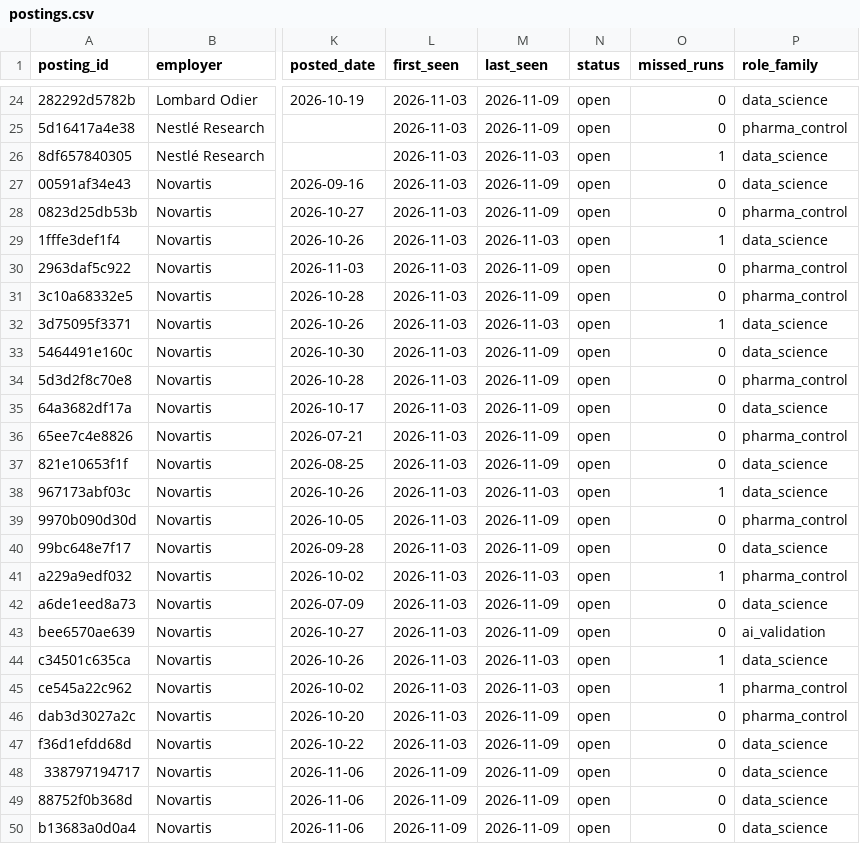
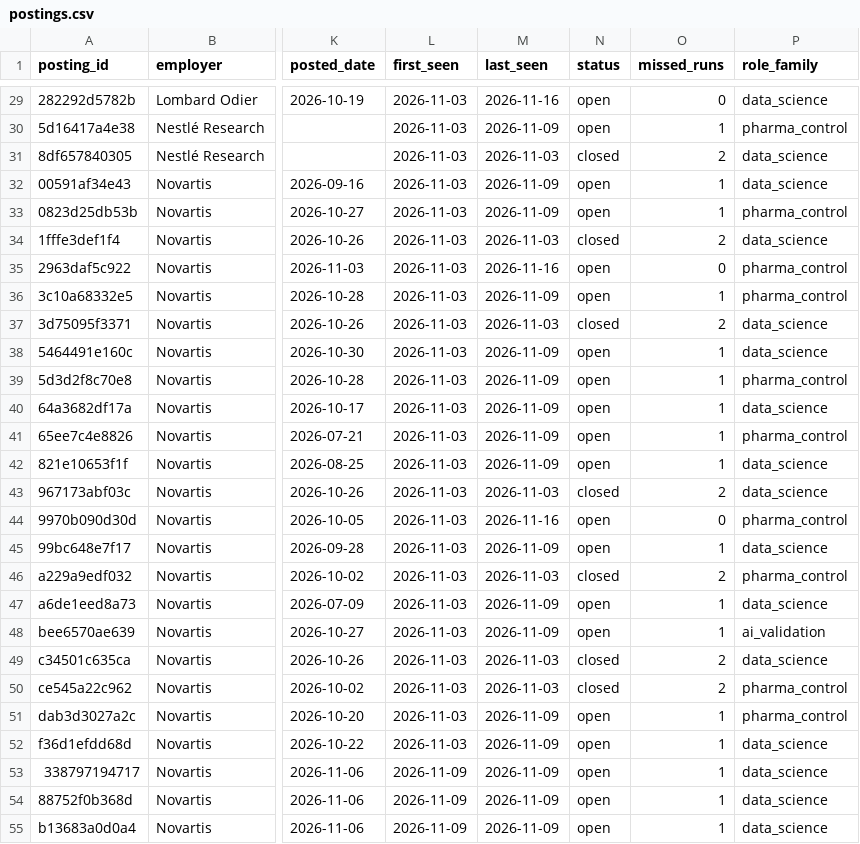
Before and after one commit to tfragoso/AIAssessmentRadar, a CSV file: data/postings.csv, drawn as a sheet; only a part is shown, gaps mark what is left out; addresses are those after the commit; the diff covers the shown part only; the diff names each change by its address in the sheet, - before the commit and + after, or states it on an @@ line.

```diff
--- a/data/postings.csv
+++ b/data/postings.csv
-M29 (last_seen): 2026-11-09
+M29 (last_seen): 2026-11-16
-O30 (missed_runs): 0
+O30 (missed_runs): 1
-N31 (status): open
+N31 (status): closed
-O31 (missed_runs): 1
+O31 (missed_runs): 2
-O32:O33 (missed_runs): 0
+O32:O33 (missed_runs): 1
-N34 (status): open
+N34 (status): closed
-O34 (missed_runs): 1
+O34 (missed_runs): 2
-M35 (last_seen): 2026-11-09
+M35 (last_seen): 2026-11-16
-O36 (missed_runs): 0
+O36 (missed_runs): 1
-N37 (status): open
+N37 (status): closed
-O37 (missed_runs): 1
+O37 (missed_runs): 2
-O38:O42 (missed_runs): 0
+O38:O42 (missed_runs): 1
-N43 (status): open
+N43 (status): closed
-O43 (missed_runs): 1
+O43 (missed_runs): 2
-M44 (last_seen): 2026-11-09
+M44 (last_seen): 2026-11-16
-O45 (missed_runs): 0
+O45 (missed_runs): 1
-N46 (status): open
+N46 (status): closed
-O46 (missed_runs): 1
+O46 (missed_runs): 2
-O47:O48 (missed_runs): 0
+O47:O48 (missed_runs): 1
-N49:N50 (status): open
+N49:N50 (status): closed
-O49:O50 (missed_runs): 1
+O49:O50 (missed_runs): 2
-O51:O55 (missed_runs): 0
+O51:O55 (missed_runs): 1
```
Also changed, not shown: 5 added rows and 74 edited cells elsewhere in this file, csv/ai_validation.csv, csv/all.csv, 6 other files.
